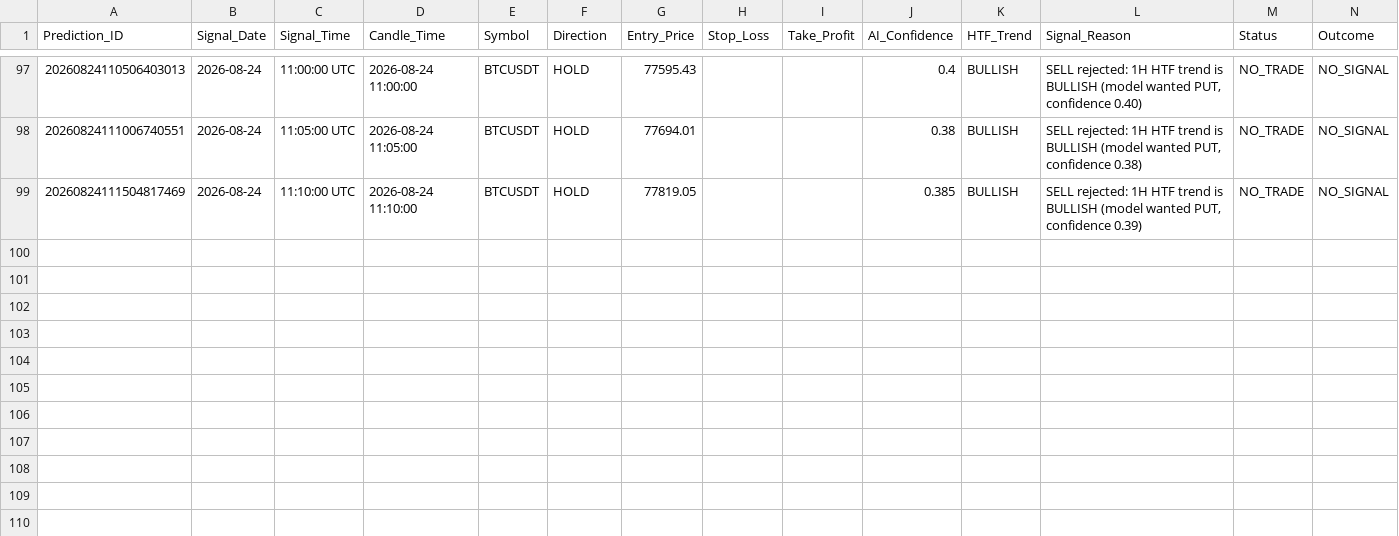
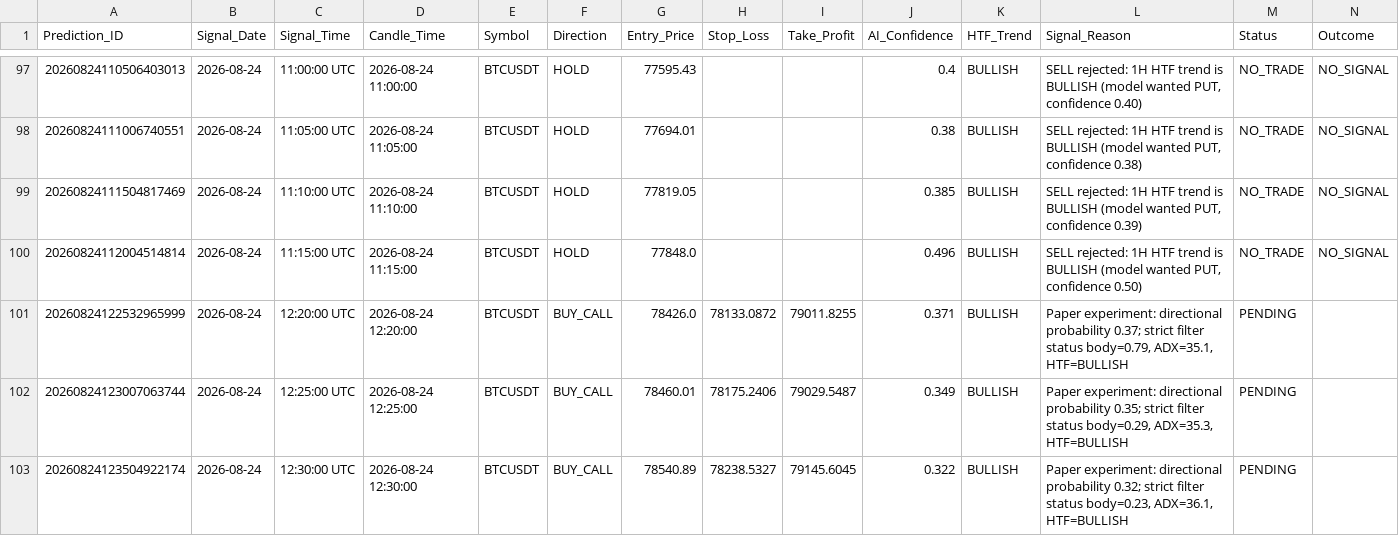
Before and after one commit to kishoreanand75/shineaspire, a CSV file: prediction_outcomes.csv, drawn as a sheet; only a part is shown, gaps mark what is left out; rows hold the shown columns only; the diff names each change by its address in the sheet, - before the commit and + after, or states it on an @@ line.

```diff
--- a/prediction_outcomes.csv
+++ b/prediction_outcomes.csv
+row 100: 20260824112004514814 | 2026-08-24 | 11:15:00 UTC | 2026-08-24 11:15:00 | BTCUSDT | HOLD | 77848.0 |  |  | 0.496 | BULLISH | SELL rejected: 1H HTF trend is BULLISH (model wanted PUT, confidence 0.50) | NO_TRADE | NO_SIGNAL
+row 101: 20260824122532965999 | 2026-08-24 | 12:20:00 UTC | 2026-08-24 12:20:00 | BTCUSDT | BUY_CALL | 78426.0 | 78133.0872 | 79011.8255 | 0.371 | BULLISH | Paper experiment: directional probability 0.37; strict filter status body=0.79, ADX=35.1, HTF=BULLISH | PENDING
+row 102: 20260824123007063744 | 2026-08-24 | 12:25:00 UTC | 2026-08-24 12:25:00 | BTCUSDT | BUY_CALL | 78460.01 | 78175.2406 | 79029.5487 | 0.349 | BULLISH | Paper experiment: directional probability 0.35; strict filter status body=0.29, ADX=35.3, HTF=BULLISH | PENDING
+row 103: 20260824123504922174 | 2026-08-24 | 12:30:00 UTC | 2026-08-24 12:30:00 | BTCUSDT | BUY_CALL | 78540.89 | 78238.5327 | 79145.6045 | 0.322 | BULLISH | Paper experiment: directional probability 0.32; strict filter status body=0.23, ADX=36.1, HTF=BULLISH | PENDING
```
Also changed, not shown: trades.csv, 5 other files.
